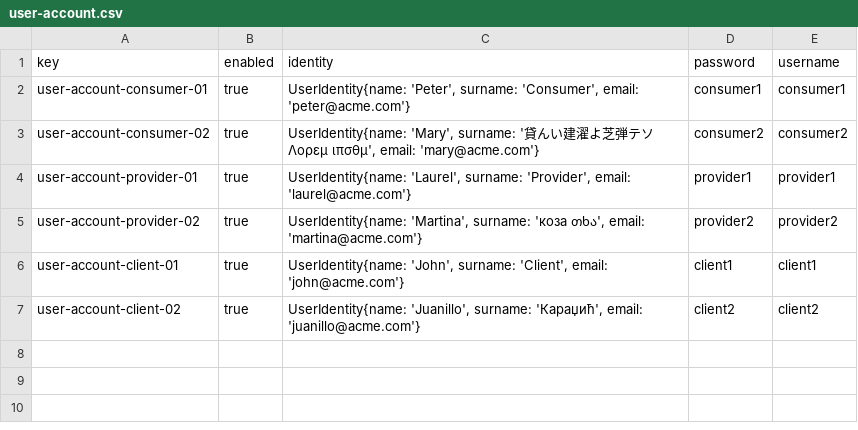
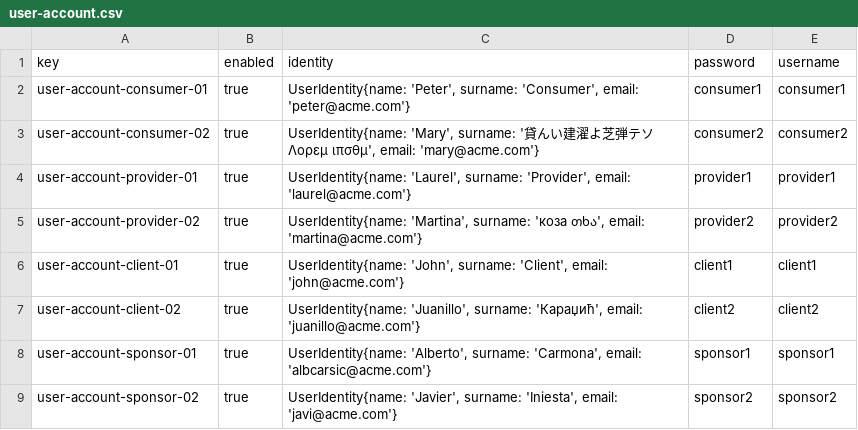
Before and after one commit to Danielruizlopezcc/Acme-SF-D04, a CSV file: src/main/webapp/WEB-INF/resources/sample-data/user-account.csv, drawn as a sheet; the diff names each change by its address in the sheet, - before the commit and + after, or states it on an @@ line.

```diff
--- a/src/main/webapp/WEB-INF/resources/sample-data/user-account.csv
+++ b/src/main/webapp/WEB-INF/resources/sample-data/user-account.csv
+row 8: user-account-sponsor-01 | true | UserIdentity{name: 'Alberto', surname: 'Carmona', email: 'albcarsic@acme.com'} | sponsor1 | sponsor1
+row 9: user-account-sponsor-02 | true | UserIdentity{name: 'Javier', surname: 'Iniesta', email: 'javi@acme.com'} | sponsor2 | sponsor2
```
Also changed, not shown: src/main/webapp/WEB-INF/resources/sample-data/contract.csv, 4 other files.
